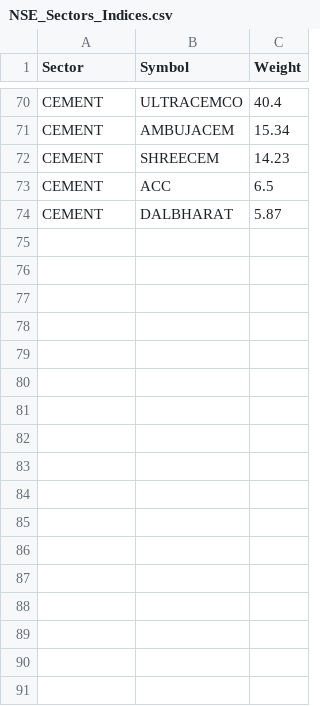
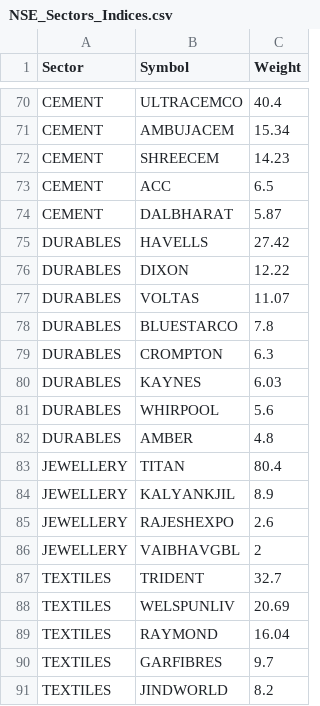
Before and after one commit to ankit-rathi/Quantvesting_v1, a CSV file: data/NSE_Sectors_Indices.csv, drawn as a sheet; only a part is shown, gaps mark what is left out.

Commit message:
Add files via upload

```diff
--- a/data/NSE_Sectors_Indices.csv
+++ b/data/NSE_Sectors_Indices.csv
@@ -74 +74,18 @@ CEMENT,ACC,6.5
 CEMENT,DALBHARAT,5.87
+DURABLES,HAVELLS,27.42
+DURABLES,DIXON,12.22
+DURABLES,VOLTAS,11.07
+DURABLES,BLUESTARCO,7.8
+DURABLES,CROMPTON,6.3
+DURABLES,KAYNES,6.03
+DURABLES,WHIRPOOL,5.6
+DURABLES,AMBER,4.8
+JEWELLERY,TITAN,80.4
+JEWELLERY,KALYANKJIL,8.9
+JEWELLERY,RAJESHEXPO,2.6
+JEWELLERY,VAIBHAVGBL,2
+TEXTILES,TRIDENT,32.7
+TEXTILES,WELSPUNLIV,20.69
+TEXTILES,RAYMOND,16.04
+TEXTILES,GARFIBRES,9.7
+TEXTILES,JINDWORLD,8.2
```
